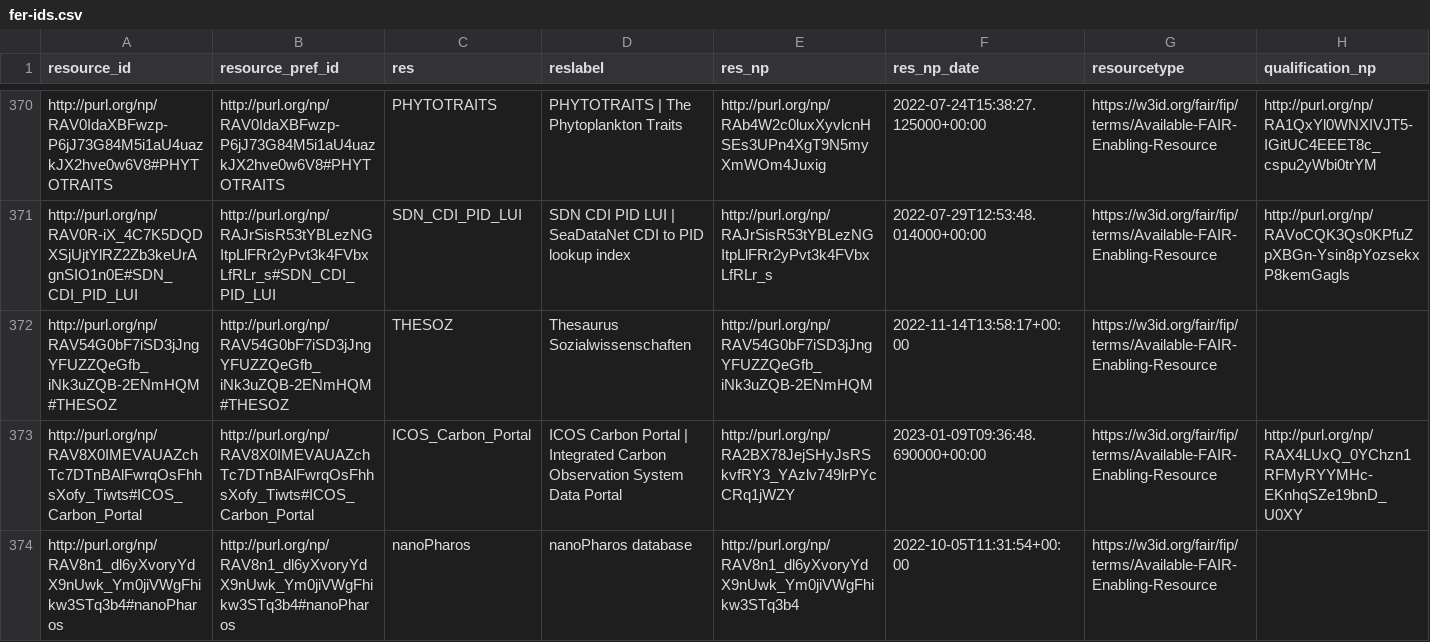
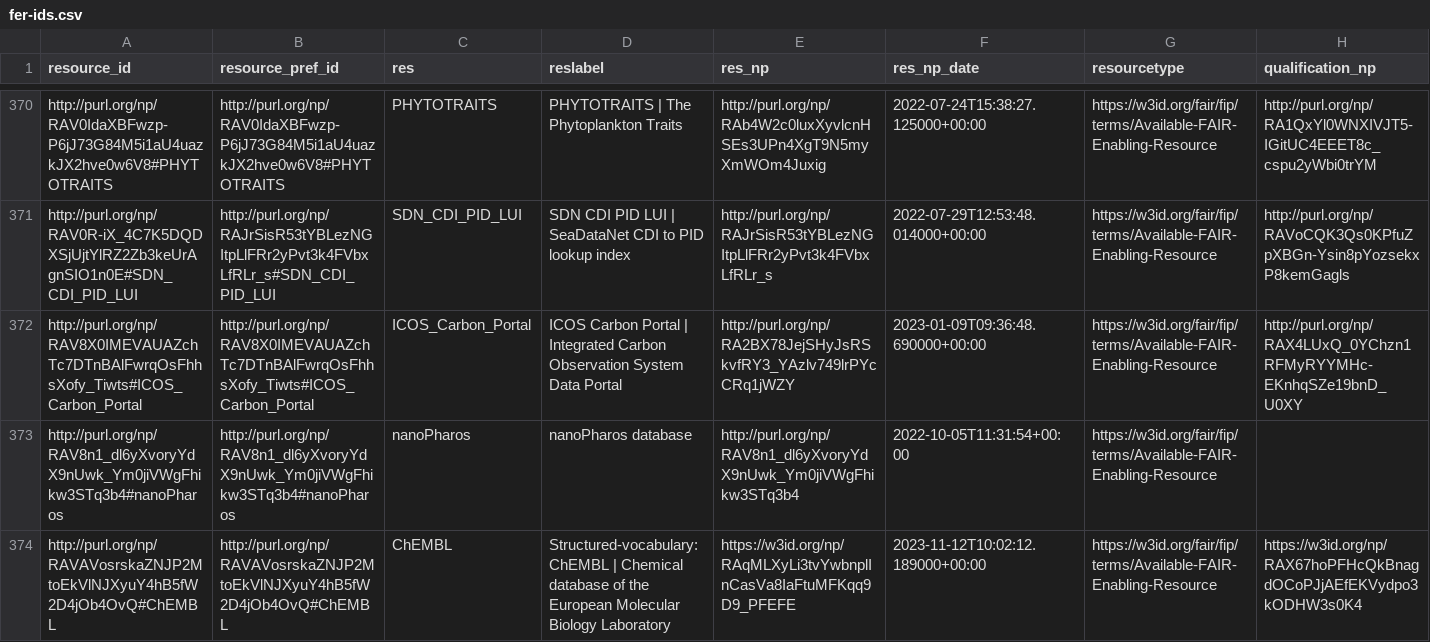
Before and after one commit to peta-pico/dsw-nanopub-api, a CSV file: tables/fer-ids.csv, drawn as a sheet; only a part is shown, gaps mark what is left out; the shorter side is filled out with more unchanged rows; the diff covers the shown part only; the diff names each change by its address in the sheet, - before the commit and + after, or states it on an @@ line.

Commit message:
Add tables

```diff
--- a/tables/fer-ids.csv
+++ b/tables/fer-ids.csv
-row 372: http://purl.org/np/RAV54G0bF7iSD3jJngYFUZZQeGfb_iNk3uZQB-2ENmHQM#THESOZ | http://purl.org/np/RAV54G0bF7iSD3jJngYFUZZQeGfb_iNk3uZQB-2ENmHQM#THESOZ | THESOZ | Thesaurus Sozialwissenschaften | http://purl.org/np/RAV54G0bF7iSD3jJngYFUZZQeGfb_iNk3uZQB-2ENmHQM | 2022-11-14T13:58:17+00:00 | https://w3id.org/fair/fip/terms/Available-FAIR-Enabling-Resource
```
Also changed, not shown: 4 removed rows and 3 edited cells elsewhere in this file, tables/fer-ids-duplicates.csv.
